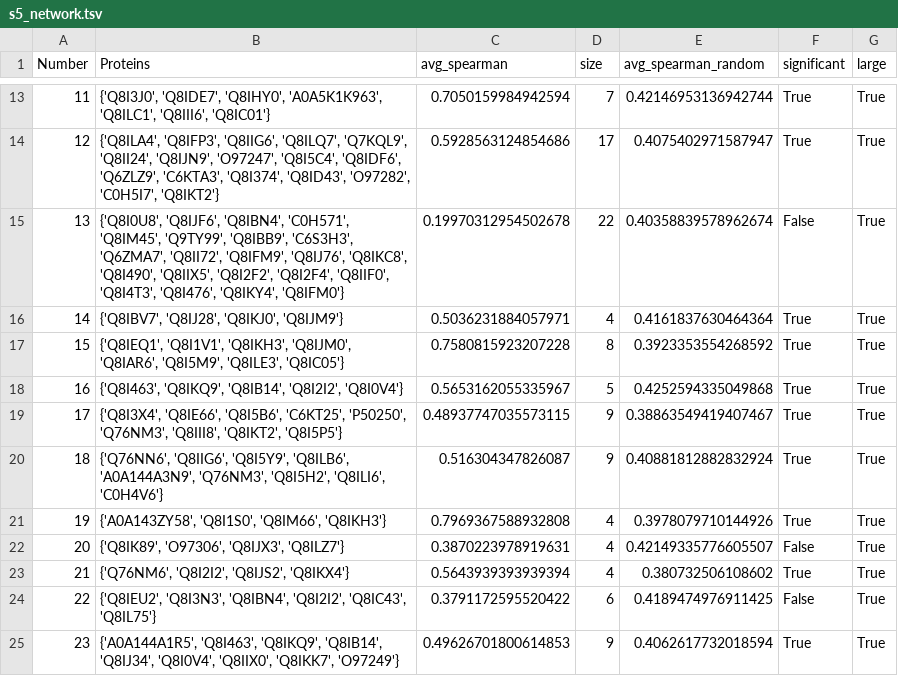
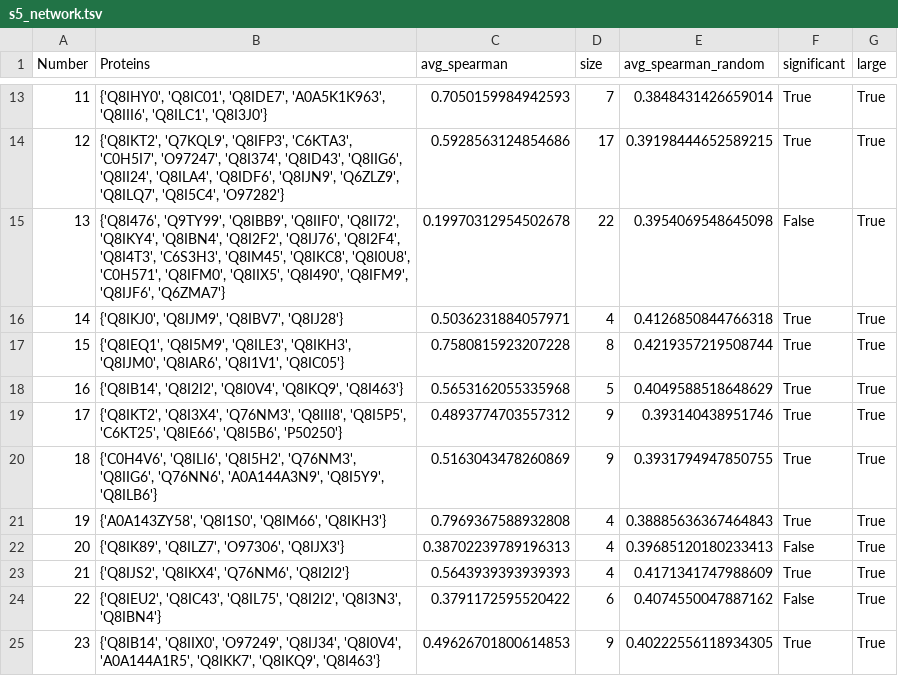
Before and after one commit to ParkinsonLab/PPI-Analysis, a TSV file: data/generated_tables/s5_network.tsv, drawn as a sheet; only a part is shown, gaps mark what is left out; the diff covers the shown part only.

```diff
--- a/data/generated_tables/s5_network.tsv
+++ b/data/generated_tables/s5_network.tsv
@@ -13,13 +13,13 @@ Number	Proteins	avg_spearman	size	avg_spearman_random	significant	large
-11	{'Q8I3J0', 'Q8IDE7', 'Q8IHY0', 'A0A5K1K963', 'Q8ILC1', 'Q8III6', 'Q8IC01'}	0.7050159984942594	7	0.42146953136942744	True	True
-12	{'Q8ILA4', 'Q8IFP3', 'Q8IIG6', 'Q8ILQ7', 'Q7KQL9', 'Q8II24', 'Q8IJN9', 'O97247', 'Q8I5C4', 'Q8IDF6', 'Q6ZLZ9', 'C6KTA3', 'Q8I374', 'Q8ID43', 'O97282', 'C0H5I7', 'Q8IKT2'}	0.5928563124854686	17	0.4075402971587947	True	True
-13	{'Q8I0U8', 'Q8IJF6', 'Q8IBN4', 'C0H571', 'Q8IM45', 'Q9TY99', 'Q8IBB9', 'C6S3H3', 'Q6ZMA7', 'Q8II72', 'Q8IFM9', 'Q8IJ76', 'Q8IKC8', 'Q8I490', 'Q8IIX5', 'Q8I2F2', 'Q8I2F4', 'Q8IIF0', 'Q8I4T3', 'Q8I476', 'Q8IKY4', 'Q8IFM0'}	0.19970312954502678	22	0.40358839578962674	False	True
-14	{'Q8IBV7', 'Q8IJ28', 'Q8IKJ0', 'Q8IJM9'}	0.5036231884057971	4	0.4161837630464364	True	True
-15	{'Q8IEQ1', 'Q8I1V1', 'Q8IKH3', 'Q8IJM0', 'Q8IAR6', 'Q8I5M9', 'Q8ILE3', 'Q8IC05'}	0.7580815923207228	8	0.3923353554268592	True	True
-16	{'Q8I463', 'Q8IKQ9', 'Q8IB14', 'Q8I2I2', 'Q8I0V4'}	0.5653162055335967	5	0.4252594335049868	True	True
-17	{'Q8I3X4', 'Q8IE66', 'Q8I5B6', 'C6KT25', 'P50250', 'Q76NM3', 'Q8III8', 'Q8IKT2', 'Q8I5P5'}	0.48937747035573115	9	0.38863549419407467	True	True
-18	{'Q76NN6', 'Q8IIG6', 'Q8I5Y9', 'Q8ILB6', 'A0A144A3N9', 'Q76NM3', 'Q8I5H2', 'Q8ILI6', 'C0H4V6'}	0.516304347826087	9	0.40881812882832924	True	True
-19	{'A0A143ZY58', 'Q8I1S0', 'Q8IM66', 'Q8IKH3'}	0.7969367588932808	4	0.3978079710144926	True	True
-20	{'Q8IK89', 'O97306', 'Q8IJX3', 'Q8ILZ7'}	0.3870223978919631	4	0.42149335776605507	False	True
-21	{'Q76NM6', 'Q8I2I2', 'Q8IJS2', 'Q8IKX4'}	0.5643939393939394	4	0.380732506108602	True	True
-22	{'Q8IEU2', 'Q8I3N3', 'Q8IBN4', 'Q8I2I2', 'Q8IC43', 'Q8IL75'}	0.3791172595520422	6	0.4189474976911425	False	True
-23	{'A0A144A1R5', 'Q8I463', 'Q8IKQ9', 'Q8IB14', 'Q8IJ34', 'Q8I0V4', 'Q8IIX0', 'Q8IKK7', 'O97249'}	0.49626701800614853	9	0.4062617732018594	True	True
+11	{'Q8IHY0', 'Q8IC01', 'Q8IDE7', 'A0A5K1K963', 'Q8III6', 'Q8ILC1', 'Q8I3J0'}	0.7050159984942593	7	0.3848431426659014	True	True
+12	{'Q8IKT2', 'Q7KQL9', 'Q8IFP3', 'C6KTA3', 'C0H5I7', 'O97247', 'Q8I374', 'Q8ID43', 'Q8IIG6', 'Q8II24', 'Q8ILA4', 'Q8IDF6', 'Q8IJN9', 'Q6ZLZ9', 'Q8ILQ7', 'Q8I5C4', 'O97282'}	0.5928563124854686	17	0.39198444652589215	True	True
+13	{'Q8I476', 'Q9TY99', 'Q8IBB9', 'Q8IIF0', 'Q8II72', 'Q8IKY4', 'Q8IBN4', 'Q8I2F2', 'Q8IJ76', 'Q8I2F4', 'Q8I4T3', 'C6S3H3', 'Q8IM45', 'Q8IKC8', 'Q8I0U8', 'C0H571', 'Q8IFM0', 'Q8IIX5', 'Q8I490', 'Q8IFM9', 'Q8IJF6', 'Q6ZMA7'}	0.19970312954502678	22	0.3954069548645098	False	True
+14	{'Q8IKJ0', 'Q8IJM9', 'Q8IBV7', 'Q8IJ28'}	0.5036231884057971	4	0.4126850844766318	True	True
+15	{'Q8IEQ1', 'Q8I5M9', 'Q8ILE3', 'Q8IKH3', 'Q8IJM0', 'Q8IAR6', 'Q8I1V1', 'Q8IC05'}	0.7580815923207228	8	0.4219357219508744	True	True
+16	{'Q8IB14', 'Q8I2I2', 'Q8I0V4', 'Q8IKQ9', 'Q8I463'}	0.5653162055335968	5	0.4049588518648629	True	True
+17	{'Q8IKT2', 'Q8I3X4', 'Q76NM3', 'Q8III8', 'Q8I5P5', 'C6KT25', 'Q8IE66', 'Q8I5B6', 'P50250'}	0.4893774703557312	9	0.393140438951746	True	True
+18	{'C0H4V6', 'Q8ILI6', 'Q8I5H2', 'Q76NM3', 'Q8IIG6', 'Q76NN6', 'A0A144A3N9', 'Q8I5Y9', 'Q8ILB6'}	0.5163043478260869	9	0.3931794947850755	True	True
+19	{'A0A143ZY58', 'Q8I1S0', 'Q8IM66', 'Q8IKH3'}	0.7969367588932808	4	0.38885636367464843	True	True
+20	{'Q8IK89', 'Q8ILZ7', 'O97306', 'Q8IJX3'}	0.38702239789196313	4	0.39685120180233413	False	True
+21	{'Q8IJS2', 'Q8IKX4', 'Q76NM6', 'Q8I2I2'}	0.5643939393939393	4	0.4171341747988609	True	True
+22	{'Q8IEU2', 'Q8IC43', 'Q8IL75', 'Q8I2I2', 'Q8I3N3', 'Q8IBN4'}	0.3791172595520422	6	0.4074550047887162	False	True
+23	{'Q8IB14', 'Q8IIX0', 'O97249', 'Q8IJ34', 'Q8I0V4', 'A0A144A1R5', 'Q8IKK7', 'Q8IKQ9', 'Q8I463'}	0.49626701800614853	9	0.40222556118934305	True	True
```
Also changed, not shown: 168 edited cells elsewhere in this file, data/generated_tables/s5_essentiality_df.tsv, data/generated_tables/unique_s5_clusters.tsv, 19 other files.
